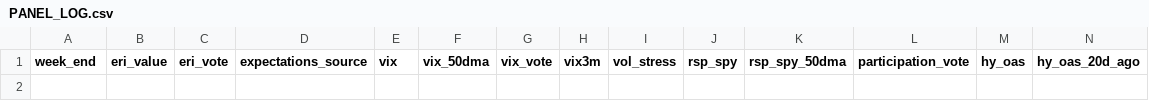
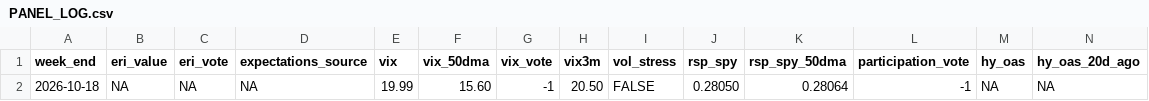
Before and after one commit to investzhadrayev-creator/consilium-code, a CSV file: journal/PANEL_LOG.csv, drawn as a sheet; only a part is shown; rows hold the shown columns only; the diff names each change by its address in the sheet, - before the commit and + after, or states it on an @@ line.

```diff
--- a/journal/PANEL_LOG.csv
+++ b/journal/PANEL_LOG.csv
+row 2: 2026-10-18 | NA | NA | NA | 19.99 | 15.60 | -1 | 20.50 | FALSE | 0.28050 | 0.28064 | -1 | NA | NA
```
